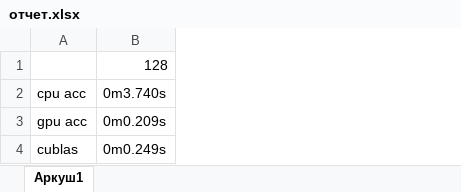
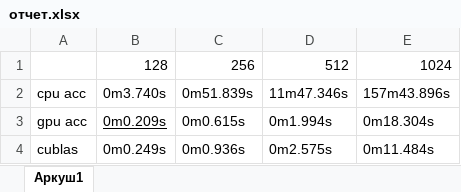
Before and after one commit to Melovan/teplo, an Excel workbook: отчет.xlsx, sheet Аркуш1, drawn as a sheet; values as stored, in another font and other column widths than the file's, no borders; the diff names each change by its address in the sheet, - before the commit and + after, or states it on an @@ line.

Commit message:
update

```diff
--- a/отчет.xlsx (sheet Аркуш1)
+++ b/отчет.xlsx (sheet Аркуш1)
+column C, rows 1-4: 256 | 0m51.839s | 0m0.615s | 0m0.936s
+column D, rows 1-4: 512 | 11m47.346s | 0m1.994s | 0m2.575s
+column E, rows 1-4: 1024 | 157m43.896s | 0m18.304s | 0m11.484s
-B3 underline: off
+B3 underline: on
```
